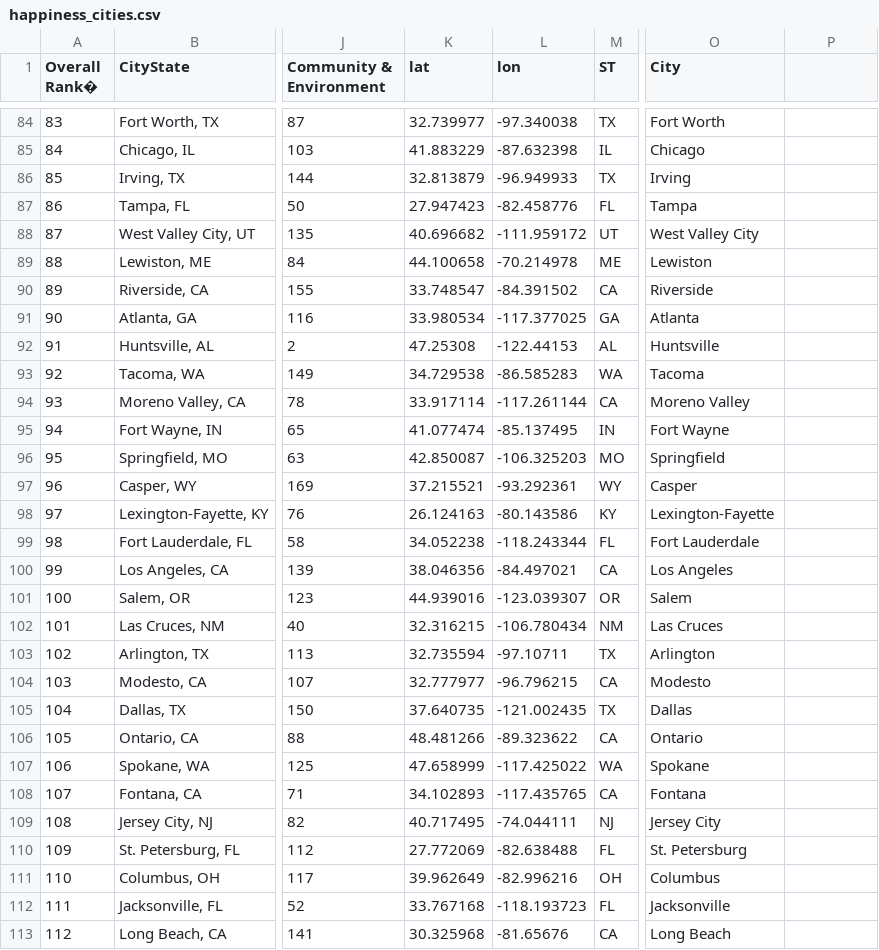
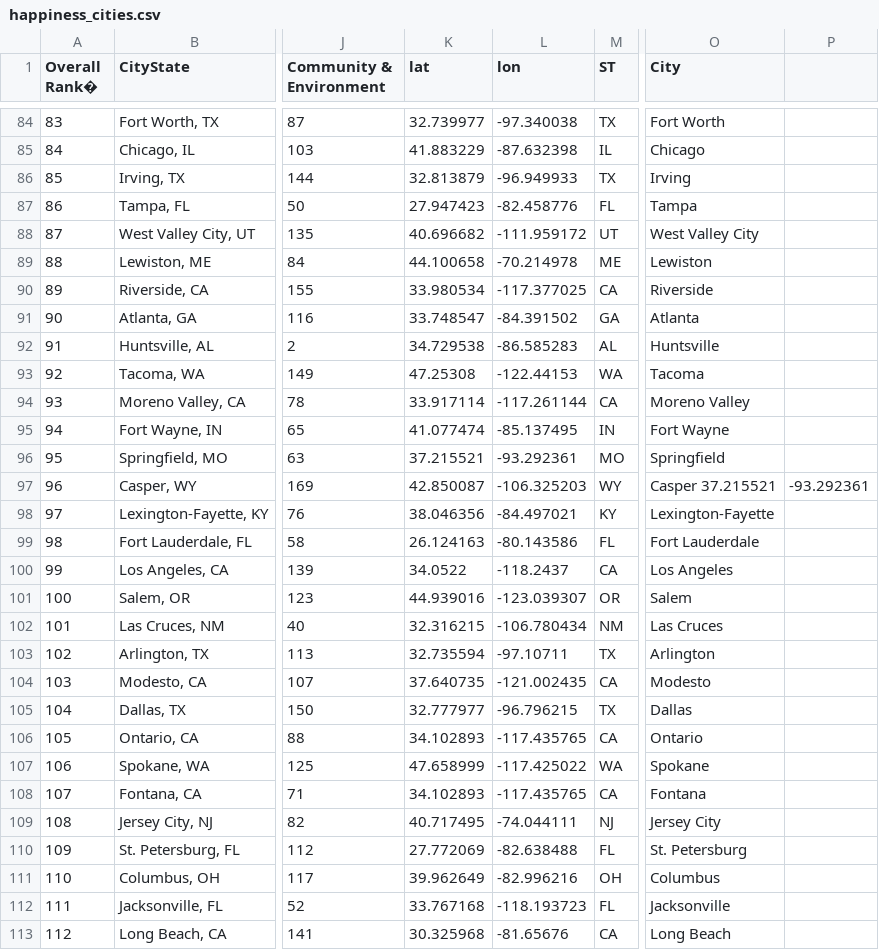
Before and after one commit to ivanma9/HappyTweet, a CSV file: data/happiness_cities.csv, drawn as a sheet; only a part is shown, gaps mark what is left out; the diff covers the shown part only; the diff names each change by its address in the sheet, - before the commit and + after, or states it on an @@ line.

Commit message:
Create happiness_cities.csv

```diff
--- a/data/happiness_cities.csv
+++ b/data/happiness_cities.csv
-K90 (lat): 33.748547
+K90 (lat): 33.980534
-L90 (lon): -84.391502
+L90 (lon): -117.377025
-K91 (lat): 33.980534
+K91 (lat): 33.748547
-L91 (lon): -117.377025
+L91 (lon): -84.391502
-K92 (lat): 47.25308
+K92 (lat): 34.729538
-L92 (lon): -122.44153
+L92 (lon): -86.585283
-K93 (lat): 34.729538
+K93 (lat): 47.25308
-L93 (lon): -86.585283
+L93 (lon): -122.44153
-K96 (lat): 42.850087
+K96 (lat): 37.215521
-L96 (lon): -106.325203
+L96 (lon): -93.292361
-K97 (lat): 37.215521
+K97 (lat): 42.850087
-L97 (lon): -93.292361
+L97 (lon): -106.325203
-O97 (City): Casper
+O97 (City): Casper 37.215521
-P97: (empty)
+P97: -93.292361
-K98 (lat): 26.124163
+K98 (lat): 38.046356
-L98 (lon): -80.143586
+L98 (lon): -84.497021
-K99 (lat): 34.052238
+K99 (lat): 26.124163
-L99 (lon): -118.243344
+L99 (lon): -80.143586
-K100 (lat): 38.046356
+K100 (lat): 34.0522
-L100 (lon): -84.497021
+L100 (lon): -118.2437
-K104 (lat): 32.777977
+K104 (lat): 37.640735
-L104 (lon): -96.796215
+L104 (lon): -121.002435
-K105 (lat): 37.640735
+K105 (lat): 32.777977
-L105 (lon): -121.002435
+L105 (lon): -96.796215
-K106 (lat): 48.481266
+K106 (lat): 34.102893
-L106 (lon): -89.323622
+L106 (lon): -117.435765
```
Also changed, not shown: 41 edited cells elsewhere in this file.
